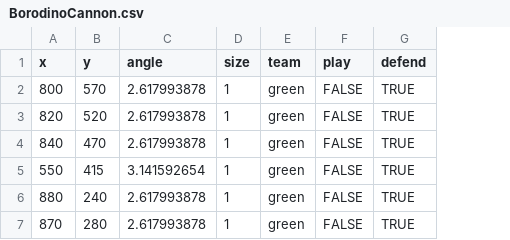
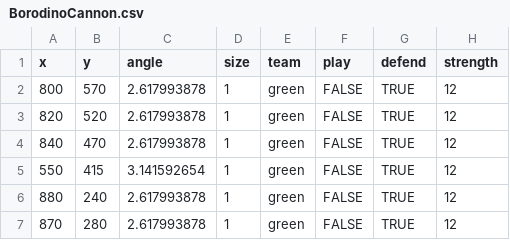
Before and after one commit to valeradonchev/Musketcraft, a CSV file: levels/BorodinoCannon.csv, drawn as a sheet; the diff names each change by its address in the sheet, - before the commit and + after, or states it on an @@ line.

Commit message:
Cavalry, cannon rework
Cannons and cavalry have been reworked same as Infantry - larger formations represented by small icons.

```diff
--- a/levels/BorodinoCannon.csv
+++ b/levels/BorodinoCannon.csv
+column H (strength), rows 2-7: all 12
```
Also changed, not shown: 28 other files.
